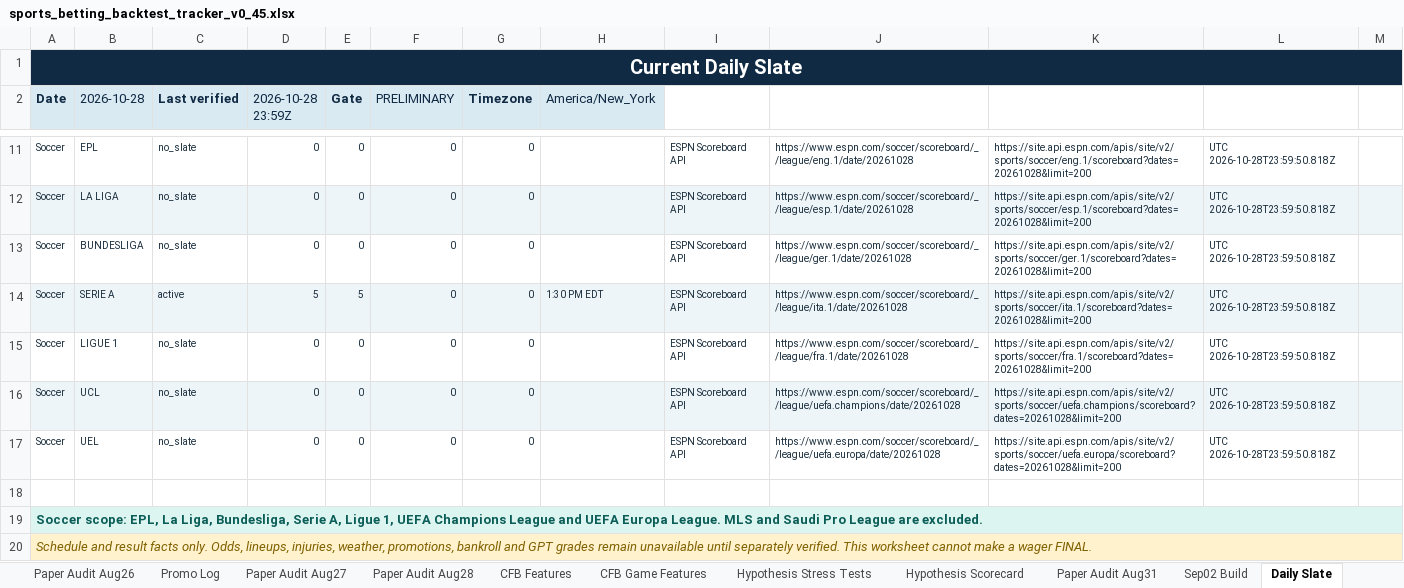
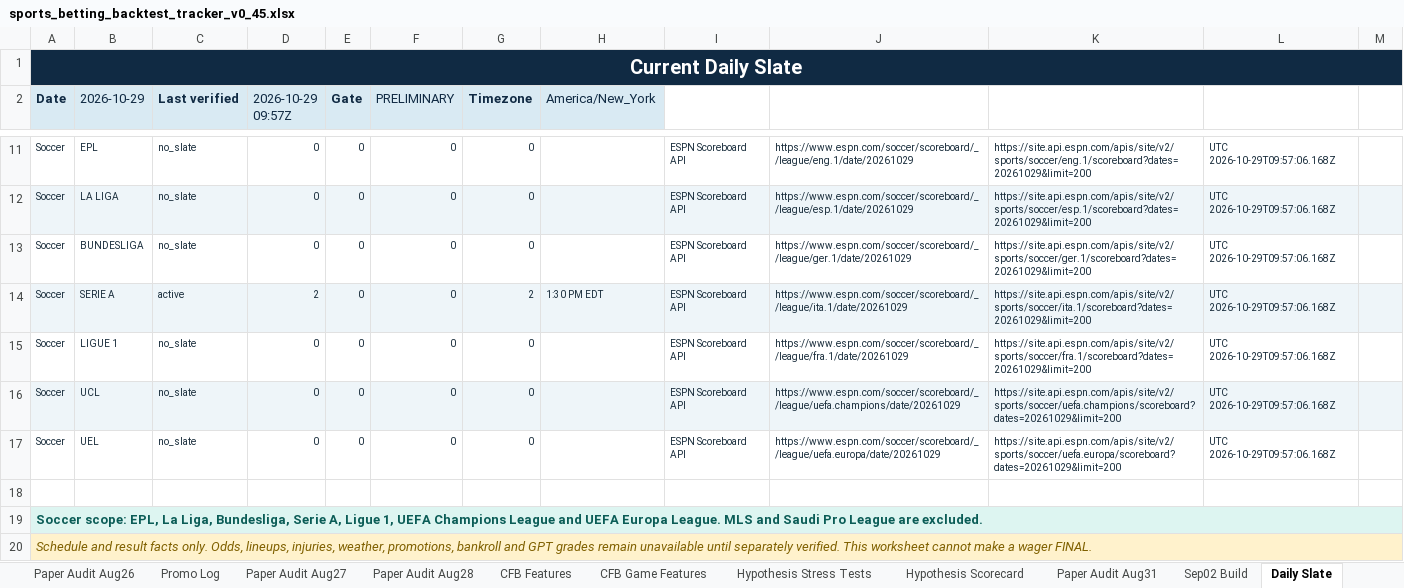
Before and after one commit to KevinKato27/SportsBetting, an Excel workbook: data/imports/sports_betting_backtest_tracker_v0_45.xlsx, sheet Daily Slate, drawn as a sheet; only a part is shown, gaps mark what is left out; values as stored, in another font and other column widths than the file's, no borders; the diff covers the shown part only; the diff names each change by its address in the sheet, - before the commit and + after, or states it on an @@ line.

```diff
--- a/data/imports/sports_betting_backtest_tracker_v0_45.xlsx (sheet Daily Slate)
+++ b/data/imports/sports_betting_backtest_tracker_v0_45.xlsx (sheet Daily Slate)
-B2: 2026-10-28
+B2: 2026-10-29
-D2: 2026-10-28 23:59Z
+D2: 2026-10-29 09:57Z
-J11: https://www.espn.com/soccer/scoreboard/_/league/eng.1/date/20261028
+J11: https://www.espn.com/soccer/scoreboard/_/league/eng.1/date/20261029
-K11: https://site.api.espn.com/apis/site/v2/sports/soccer/eng.1/scoreboard?dates=20261028&limit=200
+K11: https://site.api.espn.com/apis/site/v2/sports/soccer/eng.1/scoreboard?dates=20261029&limit=200
-L11:L17: UTC 2026-10-28T23:59:50.818Z
+L11:L17: UTC 2026-10-29T09:57:06.168Z
-J12: https://www.espn.com/soccer/scoreboard/_/league/esp.1/date/20261028
+J12: https://www.espn.com/soccer/scoreboard/_/league/esp.1/date/20261029
-K12: https://site.api.espn.com/apis/site/v2/sports/soccer/esp.1/scoreboard?dates=20261028&limit=200
+K12: https://site.api.espn.com/apis/site/v2/sports/soccer/esp.1/scoreboard?dates=20261029&limit=200
-J13: https://www.espn.com/soccer/scoreboard/_/league/ger.1/date/20261028
+J13: https://www.espn.com/soccer/scoreboard/_/league/ger.1/date/20261029
-K13: https://site.api.espn.com/apis/site/v2/sports/soccer/ger.1/scoreboard?dates=20261028&limit=200
+K13: https://site.api.espn.com/apis/site/v2/sports/soccer/ger.1/scoreboard?dates=20261029&limit=200
-D14 (2026-10-29 09:57Z): 5
+D14 (2026-10-29 09:57Z): 2
-E14 (Gate): 5
+E14 (Gate): 0
-G14 (Timezone): 0
+G14 (Timezone): 2
-J14: https://www.espn.com/soccer/scoreboard/_/league/ita.1/date/20261028
+J14: https://www.espn.com/soccer/scoreboard/_/league/ita.1/date/20261029
-K14: https://site.api.espn.com/apis/site/v2/sports/soccer/ita.1/scoreboard?dates=20261028&limit=200
+K14: https://site.api.espn.com/apis/site/v2/sports/soccer/ita.1/scoreboard?dates=20261029&limit=200
-J15: https://www.espn.com/soccer/scoreboard/_/league/fra.1/date/20261028
+J15: https://www.espn.com/soccer/scoreboard/_/league/fra.1/date/20261029
-K15: https://site.api.espn.com/apis/site/v2/sports/soccer/fra.1/scoreboard?dates=20261028&limit=200
+K15: https://site.api.espn.com/apis/site/v2/sports/soccer/fra.1/scoreboard?dates=20261029&limit=200
-J16: https://www.espn.com/soccer/scoreboard/_/league/uefa.champions/date/20261028
+J16: https://www.espn.com/soccer/scoreboard/_/league/uefa.champions/date/20261029
-K16: https://site.api.espn.com/apis/site/v2/sports/soccer/uefa.champions/scoreboard?dates=20261028&limit=200
+K16: https://site.api.espn.com/apis/site/v2/sports/soccer/uefa.champions/scoreboard?dates=20261029&limit=200
-J17: https://www.espn.com/soccer/scoreboard/_/league/uefa.europa/date/20261028
+J17: https://www.espn.com/soccer/scoreboard/_/league/uefa.europa/date/20261029
-K17: https://site.api.espn.com/apis/site/v2/sports/soccer/uefa.europa/scoreboard?dates=20261028&limit=200
+K17: https://site.api.espn.com/apis/site/v2/sports/soccer/uefa.europa/scoreboard?dates=20261029&limit=200
```
Also changed, not shown: 41 edited cells elsewhere in this sheet, 2 other files.
